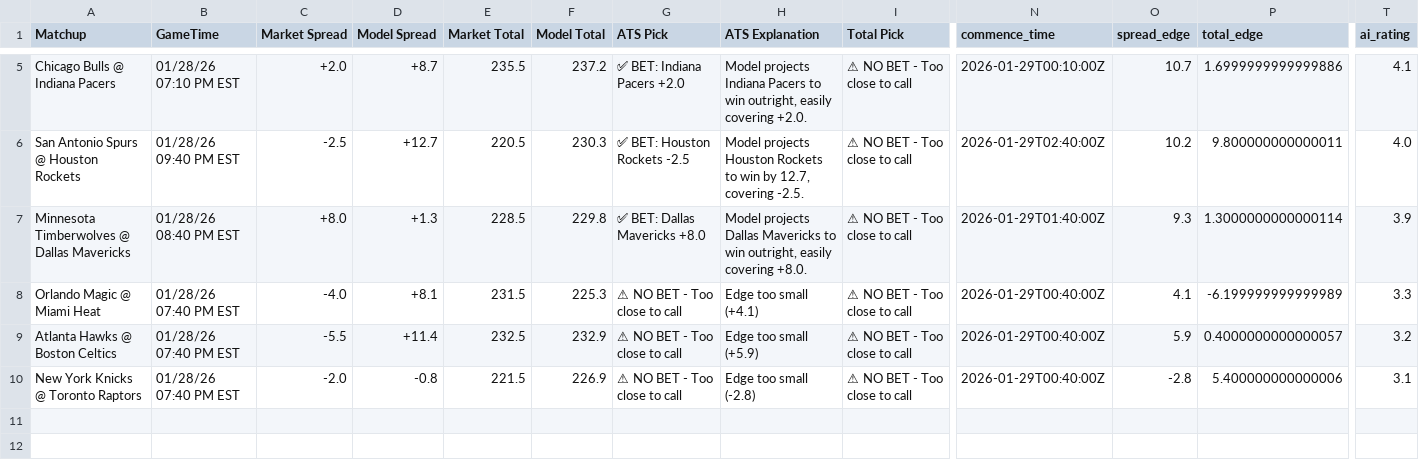
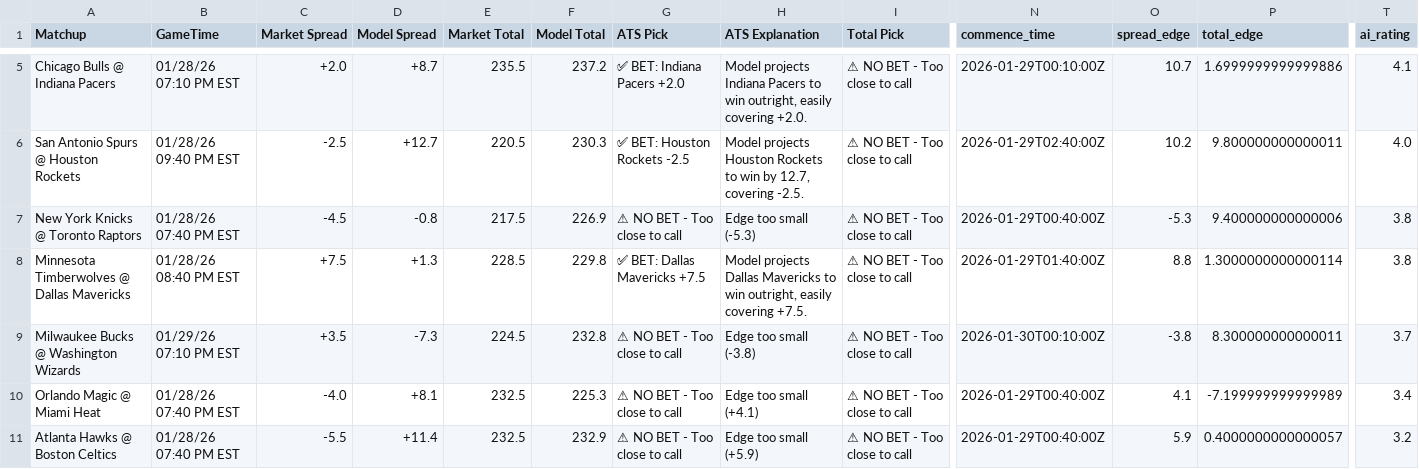
Before and after one commit to BangLetsGetIt/NBA-NCAA-Betting-Models, a CSV file: nba/nba_model_output.csv, drawn as a sheet; only a part is shown, gaps mark what is left out; removed rows and columns are numbered as before the commit, all else as after; rows hold the shown columns only; the diff names each change by its address in the sheet, - before the commit and + after, or states it on an @@ line.

Commit message:
Update model outputs - 2026-01-28 17:25:27

```diff
--- a/nba/nba_model_output.csv
+++ b/nba/nba_model_output.csv
+row 7: New York Knicks @ Toronto Raptors | 01/28/26 07:40 PM EST | -4.5 | -0.8 | 217.5 | 226.9 | ⚠ NO BET - Too close to call | Edge too small (-5.3) | ⚠ NO BET - Too close to call | 2026-01-29T00:40:00Z | -5.3 | 9.400000000000006 | 3.8
-C8 (Market Spread): +8.0
+C8 (Market Spread): +7.5
-G8 (ATS Pick): ✅ BET: Dallas Mavericks +8.0
+G8 (ATS Pick): ✅ BET: Dallas Mavericks +7.5
-H8 (ATS Explanation): …easily covering +8.0.
+H8 (ATS Explanation): …easily covering +7.5.
-O8 (spread_edge): 9.3
+O8 (spread_edge): 8.8
-T8 (ai_rating): 3.9
+T8 (ai_rating): 3.8
+row 9: Milwaukee Bucks @ Washington Wizards | 01/29/26 07:10 PM EST | +3.5 | -7.3 | 224.5 | 232.8 | ⚠ NO BET - Too close to call | Edge too small (-3.8) | ⚠ NO BET - Too close to call | 2026-01-30T00:10:00Z | -3.8 | 8.300000000000011 | 3.7
-E10 (Market Total): 231.5
+E10 (Market Total): 232.5
-P10 (total_edge): -6.199999999999989
+P10 (total_edge): -7.199999999999989
-T10 (ai_rating): 3.3
+T10 (ai_rating): 3.4
-row 10: New York Knicks @ Toronto Raptors | 01/28/26 07:40 PM EST | -2.0 | -0.8 | 221.5 | 226.9 | ⚠ NO BET - Too close to call | Edge too small (-2.8) | ⚠ NO BET - Too close to call | 2026-01-29T00:40:00Z | -2.8 | 5.400000000000006 | 3.1
```
Also changed, not shown: ncaa/ncaab_model_output.csv, 17 other files.
